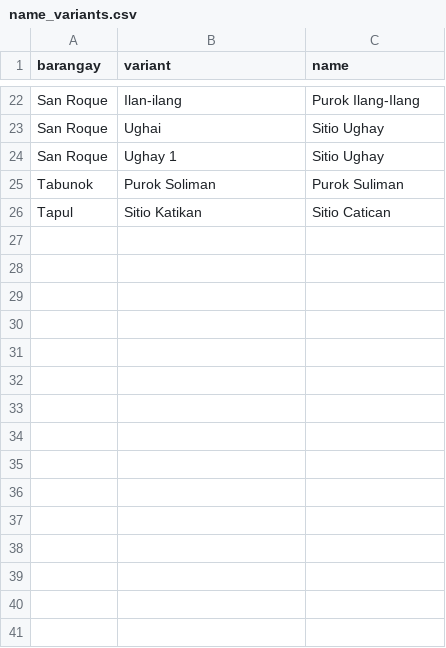
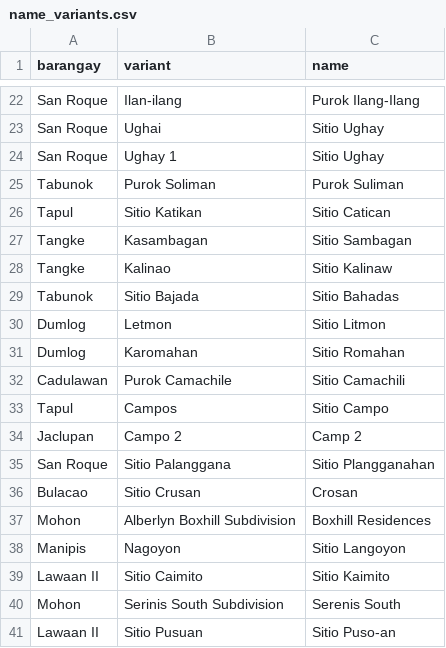
Before and after one commit to Geoalert-team/Geoalert, a CSV file: backend/apps/barangays/data/puroks/name_variants.csv, drawn as a sheet; only a part is shown, gaps mark what is left out.

```diff
--- a/backend/apps/barangays/data/puroks/name_variants.csv
+++ b/backend/apps/barangays/data/puroks/name_variants.csv
@@ -26 +26,16 @@ Tabunok,Purok Soliman,Purok Suliman
 Tapul,Sitio Katikan,Sitio Catican
+Tangke,Kasambagan,Sitio Sambagan
+Tangke,Kalinao,Sitio Kalinaw
+Tabunok,Sitio Bajada,Sitio Bahadas
+Dumlog,Letmon,Sitio Litmon
+Dumlog,Karomahan,Sitio Romahan
+Cadulawan,Purok Camachile,Sitio Camachili
+Tapul,Campos,Sitio Campo
+Jaclupan,Campo 2,Camp 2
+San Roque,Sitio Palanggana,Sitio Plangganahan
+Bulacao,Sitio Crusan,Crosan
+Mohon,Alberlyn Boxhill Subdivision,Boxhill Residences
+Manipis,Nagoyon,Sitio Langoyon
+Lawaan II,Sitio Caimito,Sitio Kaimito
+Mohon,Serinis South Subdivision,Serenis South
+Lawaan II,Sitio Pusuan,Sitio Puso-an
```
Also changed, not shown: backend/apps/barangays/data/puroks/barangay_counts.csv, backend/apps/barangays/data/puroks/needs_barangay_check.csv, 5 other files.
